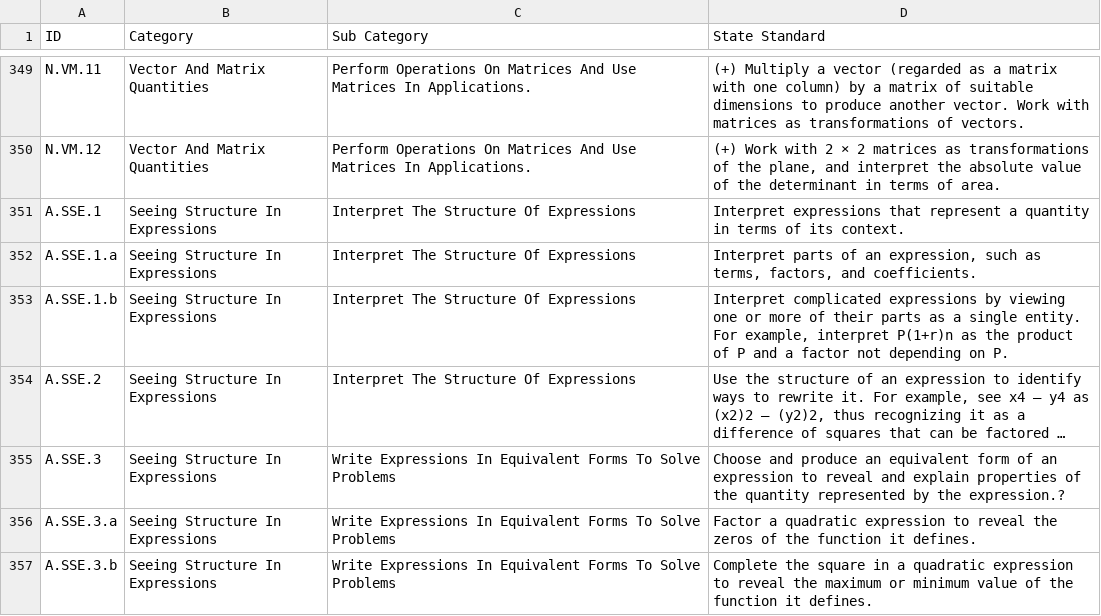
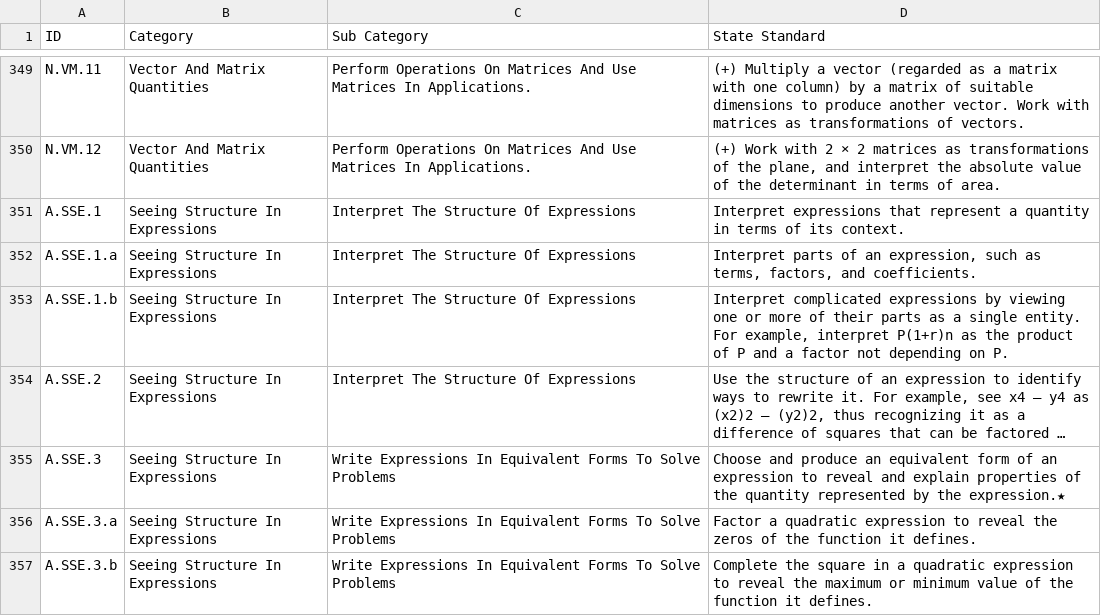
Before and after one commit to inbloom/secure-data-service, a CSV file: tools/csv2xml/data/CC_Standards_6.25.10-Math.csv, drawn as a sheet; only a part is shown, gaps mark what is left out; long unchanged cells end in …; the diff covers the shown part only; the diff names each change by its address in the sheet, - before the commit and + after, or states it on an @@ line.

```diff
--- a/tools/csv2xml/data/CC_Standards_6.25.10-Math.csv
+++ b/tools/csv2xml/data/CC_Standards_6.25.10-Math.csv
-D355 (State Standard): …by the expression.?
+D355 (State Standard): …by the expression.★
```
Also changed, not shown: 36 edited cells elsewhere in this file.
